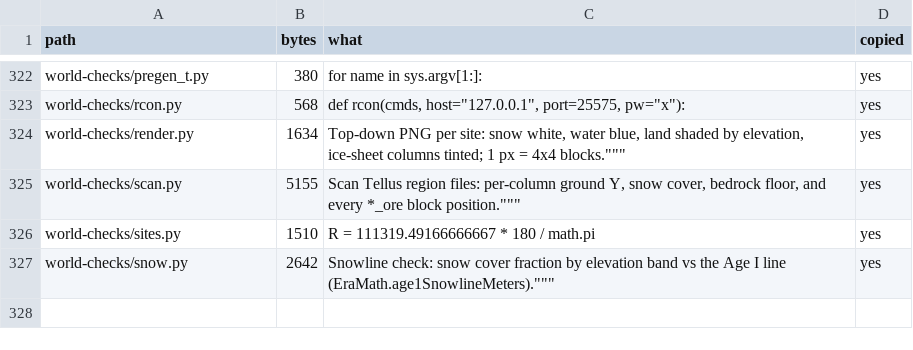
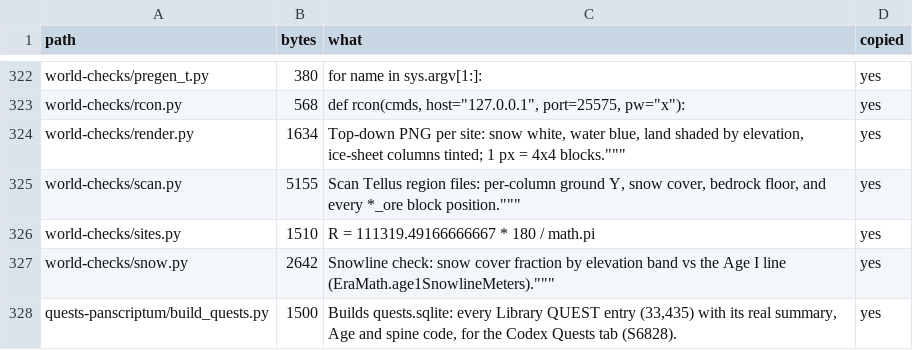
Before and after one commit to GeddyLifeson/Global-Repo, a TSV file: cloud_inventory.tsv, drawn as a sheet; only a part is shown, gaps mark what is left out.

```diff
--- a/cloud_inventory.tsv
+++ b/cloud_inventory.tsv
@@ -327 +327,2 @@ world-checks/sites.py	1510	R = 111319.49166666667 * 180 / math.pi	yes
 world-checks/snow.py	2642	"Snowline check: snow cover fraction by elevation band vs the Age I line (EraMath.age1SnowlineMeters)."""""""	yes
+quests-panscriptum/build_quests.py	1500	Builds quests.sqlite: every Library QUEST entry (33,435) with its real summary, Age and spine code, for the Codex Quests tab (S6828).	yes
```
Also changed, not shown: 2 other files.
